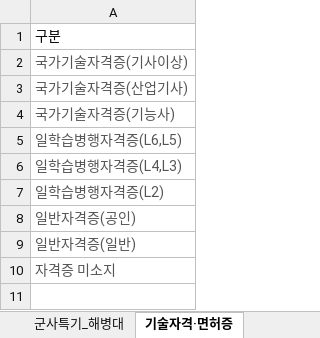
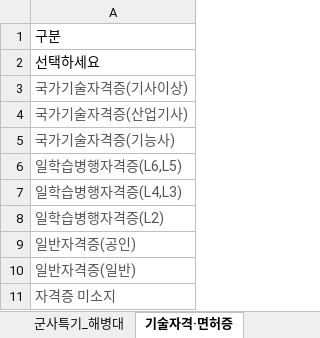
Before and after one commit to leekicom/kihun, an Excel workbook: 군사특기.xlsx, sheet 기술자격·면허증, drawn as a sheet; values as stored, in another font and other column widths than the file's, no borders; the diff names each change by its address in the sheet, - before the commit and + after, or states it on an @@ line.

```diff
--- a/군사특기.xlsx (sheet 기술자격·면허증)
+++ b/군사특기.xlsx (sheet 기술자격·면허증)
+row 2: 선택하세요
```
Also changed, not shown: 3 other files.
